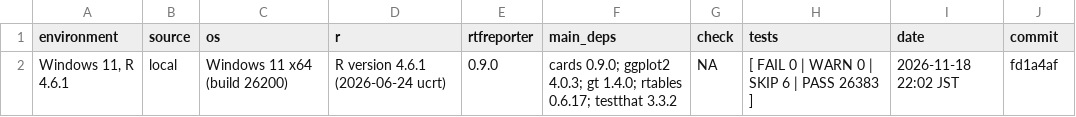
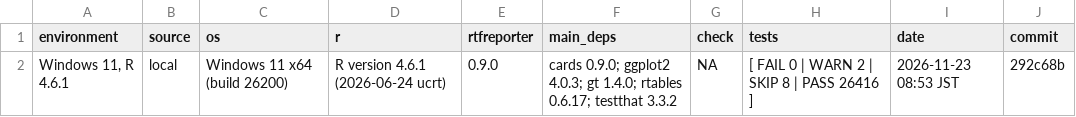
Before and after one commit to ichirio/rtfreporter, a CSV file: validation/env-local/windows-11-r-4.6.1/env.csv, drawn as a sheet.

```diff
--- a/validation/env-local/windows-11-r-4.6.1/env.csv
+++ b/validation/env-local/windows-11-r-4.6.1/env.csv
@@ -1,2 +1,2 @@
 "environment","source","os","r","rtfreporter","main_deps","check","tests","date","commit"
-"Windows 11, R 4.6.1","local","Windows 11 x64 (build 26200)","R version 4.6.1 (2026-06-24 ucrt)","0.9.0","cards 0.9.0; ggplot2 4.0.3; gt 1.4.0; rtables 0.6.17; testthat 3.3.2",NA,"[ FAIL 0 | WARN 0 | SKIP 6 | PASS 26383 ]","2026-11-18 22:02 JST","fd1a4af"
+"Windows 11, R 4.6.1","local","Windows 11 x64 (build 26200)","R version 4.6.1 (2026-06-24 ucrt)","0.9.0","cards 0.9.0; ggplot2 4.0.3; gt 1.4.0; rtables 0.6.17; testthat 3.3.2",NA,"[ FAIL 0 | WARN 2 | SKIP 8 | PASS 26416 ]","2026-11-23 08:53 JST","292c68b"
```
Also changed, not shown: validation/env-local/windows-11-r-4.6.1/packages.csv, 2 other files.
